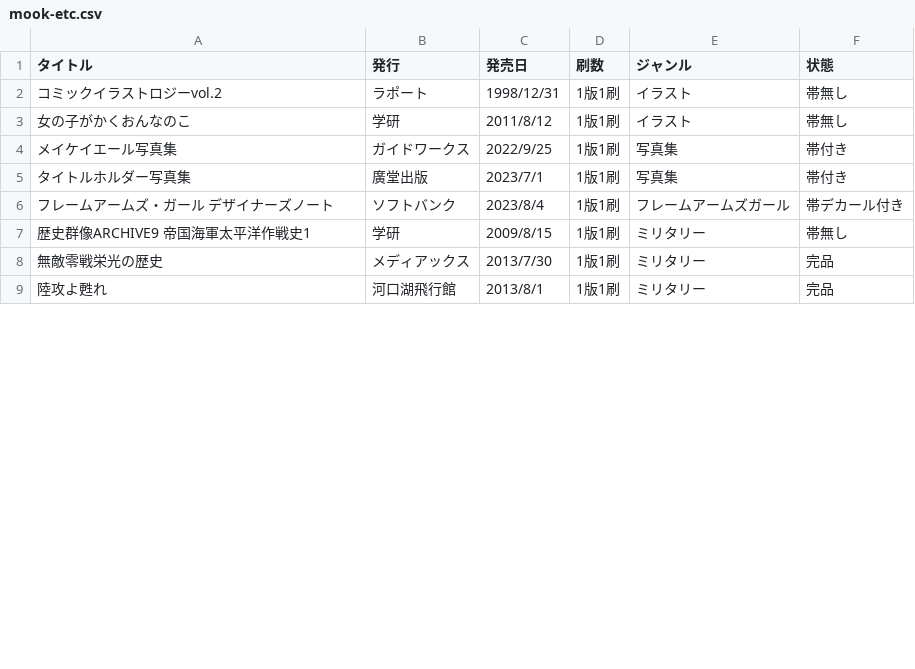
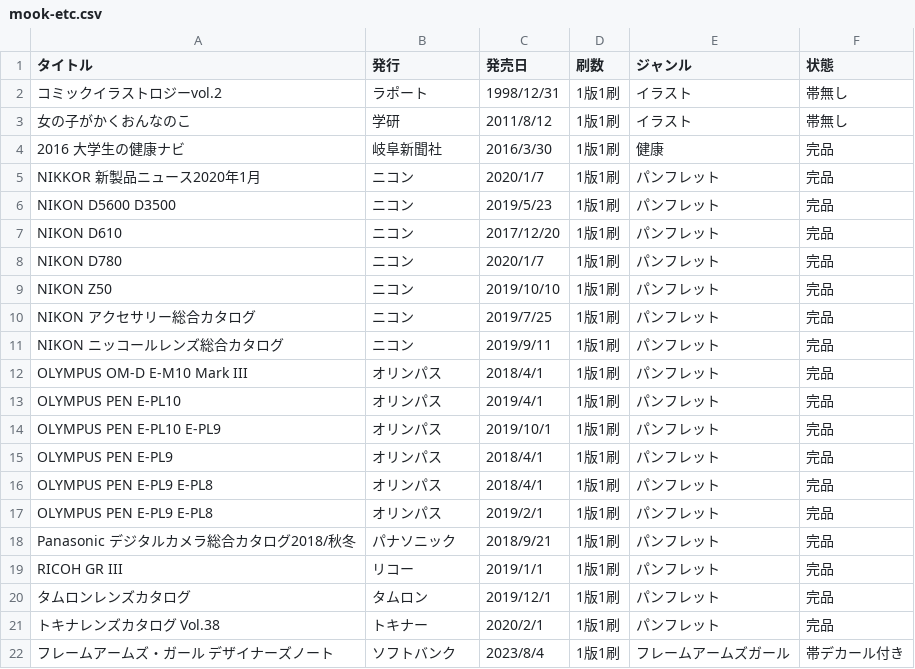
Before and after one commit to tutinoko364/collection-list, a CSV file: docs/table-file/mook/mook-etc.csv, drawn as a sheet; only a part is shown; the shorter side is filled out with more unchanged rows; the diff covers the shown part only.

```diff
--- a/docs/table-file/mook/mook-etc.csv
+++ b/docs/table-file/mook/mook-etc.csv
@@ -3,5 +3,20 @@
 女の子がかくおんなのこ,学研,2011/8/12,1版1刷,イラスト,帯無し
-メイケイエール写真集,ガイドワークス,2022/9/25,1版1刷,写真集,帯付き
-タイトルホルダー写真集,廣堂出版,2023/7/1,1版1刷,写真集,帯付き
+2016 大学生の健康ナビ,岐阜新聞社,2016/3/30,1版1刷,健康,完品
+NIKKOR 新製品ニュース2020年1月,ニコン,2020/1/7,1版1刷,パンフレット,完品
+NIKON D5600 D3500,ニコン,2019/5/23,1版1刷,パンフレット,完品
+NIKON D610,ニコン,2017/12/20,1版1刷,パンフレット,完品
+NIKON D780,ニコン,2020/1/7,1版1刷,パンフレット,完品
+NIKON Z50,ニコン,2019/10/10,1版1刷,パンフレット,完品
+NIKON アクセサリー総合カタログ,ニコン,2019/7/25,1版1刷,パンフレット,完品
+NIKON ニッコールレンズ総合カタログ,ニコン,2019/9/11,1版1刷,パンフレット,完品
+OLYMPUS OM-D E-M10 Mark III,オリンパス,2018/4/1,1版1刷,パンフレット,完品
+OLYMPUS PEN E-PL10,オリンパス,2019/4/1,1版1刷,パンフレット,完品
+OLYMPUS PEN E-PL10 E-PL9,オリンパス,2019/10/1,1版1刷,パンフレット,完品
+OLYMPUS PEN E-PL9,オリンパス,2018/4/1,1版1刷,パンフレット,完品
+OLYMPUS PEN E-PL9 E-PL8,オリンパス,2018/4/1,1版1刷,パンフレット,完品
+OLYMPUS PEN E-PL9 E-PL8,オリンパス,2019/2/1,1版1刷,パンフレット,完品
+Panasonic デジタルカメラ総合カタログ2018/秋冬,パナソニック,2018/9/21,1版1刷,パンフレット,完品
+RICOH GR III,リコー,2019/1/1,1版1刷,パンフレット,完品
+タムロンレンズカタログ,タムロン,2019/12/1,1版1刷,パンフレット,完品
+トキナレンズカタログ Vol.38,トキナー,2020/2/1,1版1刷,パンフレット,完品
 フレームアームズ・ガール デザイナーズノート,ソフトバンク,2023/8/4,1版1刷,フレームアームズガール,帯デカール付き
-歴史群像ARCHIVE9 帝国海軍太平洋作戦史1,学研,2009/8/15,1版1刷,ミリタリー,帯無し
```
Also changed, not shown: 4 added rows and 13 moved rows elsewhere in this file, docs/table-file/comic/comic-adult.csv, docs/table-file/magazine/magazine-etc.csv, 42 other files.
